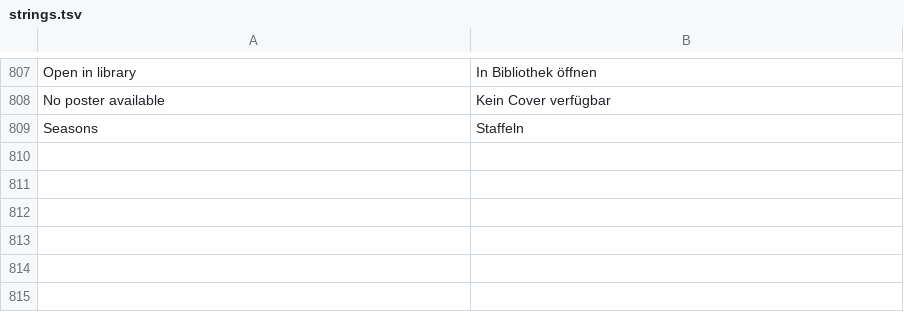
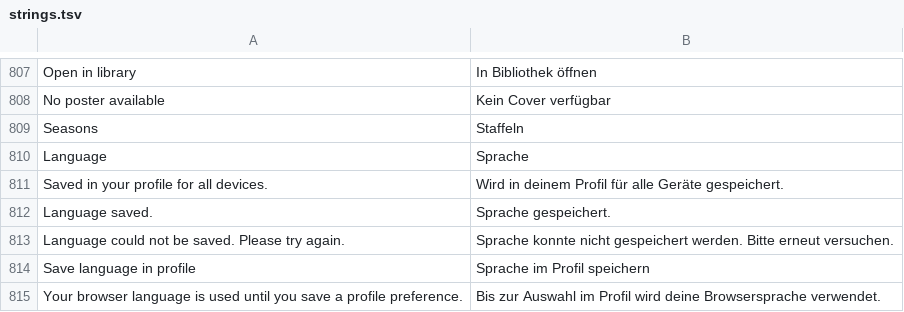
Before and after one commit to gerrit117/MediaManager, a TSV file: web/src/lib/i18n/strings.tsv, drawn as a sheet; only a part is shown, gaps mark what is left out; the diff names each change by its address in the sheet, - before the commit and + after, or states it on an @@ line.

Commit message:
Persist interface language in user profiles

```diff
--- a/web/src/lib/i18n/strings.tsv
+++ b/web/src/lib/i18n/strings.tsv
+row 810: Language | Sprache
+row 811: Saved in your profile for all devices. | Wird in deinem Profil für alle Geräte gespeichert.
+row 812: Language saved. | Sprache gespeichert.
+row 813: Language could not be saved. Please try again. | Sprache konnte nicht gespeichert werden. Bitte erneut versuchen.
+row 814: Save language in profile | Sprache im Profil speichern
+row 815: Your browser language is used until you save a profile preference. | Bis zur Auswahl im Profil wird deine Browsersprache verwendet.
```
Also changed, not shown: 11 other files.
